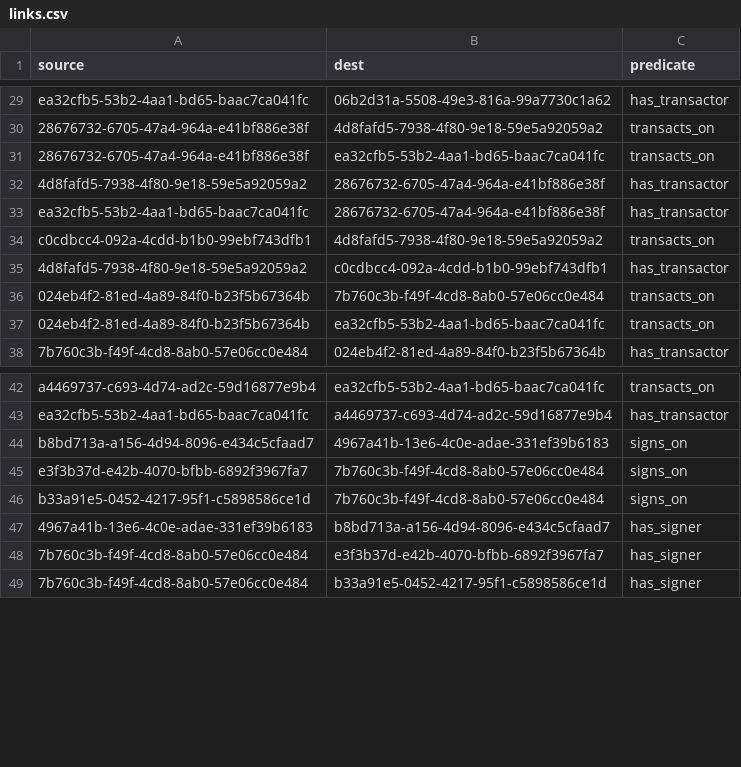
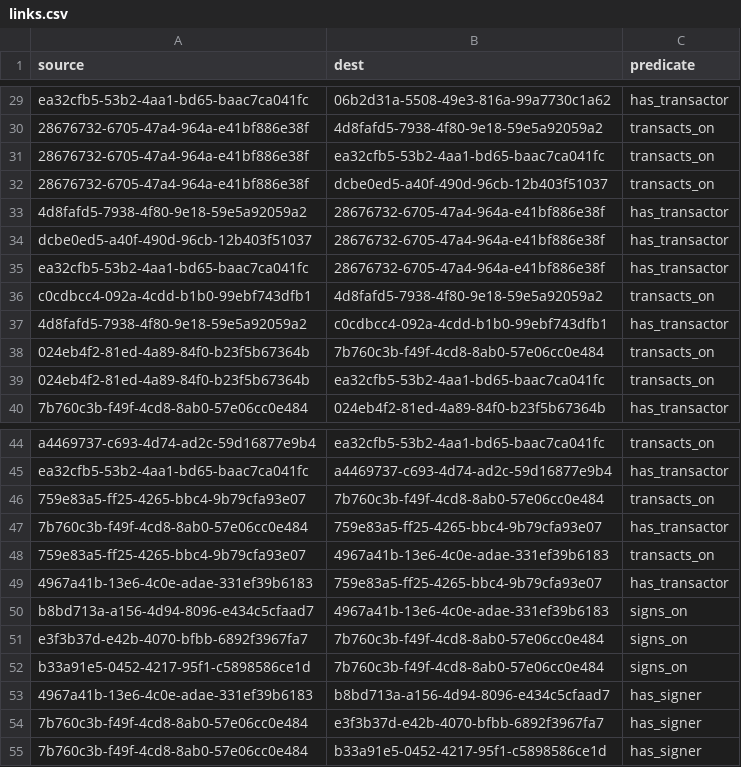
Before and after one commit to simulacrumb-glm/treegraph-graph, a CSV file: poc/links.csv, drawn as a sheet; only a part is shown, gaps mark what is left out; the diff names each change by its address in the sheet, - before the commit and + after, or states it on an @@ line.

```diff
--- a/poc/links.csv
+++ b/poc/links.csv
+row 32: 28676732-6705-47a4-964a-e41bf886e38f | dcbe0ed5-a40f-490d-96cb-12b403f51037 | transacts_on
+row 34: dcbe0ed5-a40f-490d-96cb-12b403f51037 | 28676732-6705-47a4-964a-e41bf886e38f | has_transactor
+row 46: 759e83a5-ff25-4265-bbc4-9b79cfa93e07 | 7b760c3b-f49f-4cd8-8ab0-57e06cc0e484 | transacts_on
+row 47: 7b760c3b-f49f-4cd8-8ab0-57e06cc0e484 | 759e83a5-ff25-4265-bbc4-9b79cfa93e07 | has_transactor
+row 48: 759e83a5-ff25-4265-bbc4-9b79cfa93e07 | 4967a41b-13e6-4c0e-adae-331ef39b6183 | transacts_on
+row 49: 4967a41b-13e6-4c0e-adae-331ef39b6183 | 759e83a5-ff25-4265-bbc4-9b79cfa93e07 | has_transactor
```
Also changed, not shown: poc/nodes.csv, 7 other files.
